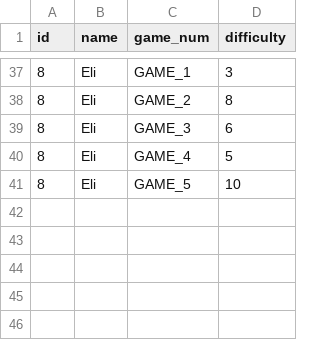
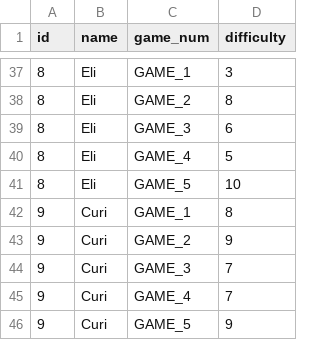
Before and after one commit to adityaarunsinghal/temporal-goals-in-games, a CSV file: human_data/setup_difficulty_scores.csv, drawn as a sheet; only a part is shown, gaps mark what is left out; the diff names each change by its address in the sheet, - before the commit and + after, or states it on an @@ line.

```diff
--- a/human_data/setup_difficulty_scores.csv
+++ b/human_data/setup_difficulty_scores.csv
+row 42: 9 | Curi | GAME_1 | 8
+row 43: 9 | Curi | GAME_2 | 9
+row 44: 9 | Curi | GAME_3 | 7
+row 45: 9 | Curi | GAME_4 | 7
+row 46: 9 | Curi | GAME_5 | 9
```
Also changed, not shown: human_data/play_difficulty_scores.csv, 10 other files.
